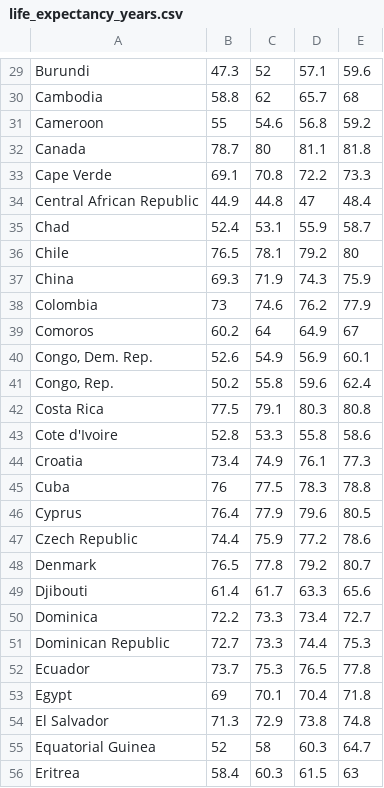
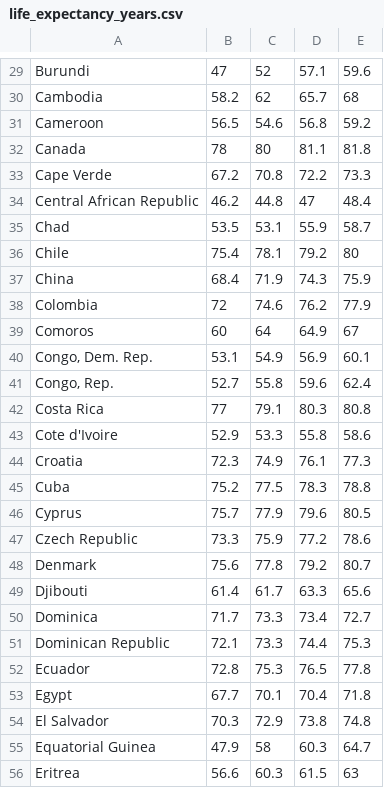
Before and after one commit to OscarWiigh/Visualize-World-Values, a CSV file: public/data/life_expectancy_years.csv, drawn as a sheet; only a part is shown, gaps mark what is left out; the diff covers the shown part only.

```diff
--- a/public/data/life_expectancy_years.csv
+++ b/public/data/life_expectancy_years.csv
@@ -29,28 +29,28 @@
-"Burundi","47.3","52","57.1","59.6"
-"Cambodia","58.8","62","65.7","68"
-"Cameroon","55","54.6","56.8","59.2"
-"Canada","78.7","80","81.1","81.8"
-"Cape Verde","69.1","70.8","72.2","73.3"
-"Central African Republic","44.9","44.8","47","48.4"
-"Chad","52.4","53.1","55.9","58.7"
-"Chile","76.5","78.1","79.2","80"
-"China","69.3","71.9","74.3","75.9"
-"Colombia","73","74.6","76.2","77.9"
-"Comoros","60.2","64","64.9","67"
-"Congo, Dem. Rep.","52.6","54.9","56.9","60.1"
-"Congo, Rep.","50.2","55.8","59.6","62.4"
-"Costa Rica","77.5","79.1","80.3","80.8"
-"Cote d'Ivoire","52.8","53.3","55.8","58.6"
-"Croatia","73.4","74.9","76.1","77.3"
-"Cuba","76","77.5","78.3","78.8"
-"Cyprus","76.4","77.9","79.6","80.5"
-"Czech Republic","74.4","75.9","77.2","78.6"
-"Denmark","76.5","77.8","79.2","80.7"
+"Burundi","47","52","57.1","59.6"
+"Cambodia","58.2","62","65.7","68"
+"Cameroon","56.5","54.6","56.8","59.2"
+"Canada","78","80","81.1","81.8"
+"Cape Verde","67.2","70.8","72.2","73.3"
+"Central African Republic","46.2","44.8","47","48.4"
+"Chad","53.5","53.1","55.9","58.7"
+"Chile","75.4","78.1","79.2","80"
+"China","68.4","71.9","74.3","75.9"
+"Colombia","72","74.6","76.2","77.9"
+"Comoros","60","64","64.9","67"
+"Congo, Dem. Rep.","53.1","54.9","56.9","60.1"
+"Congo, Rep.","52.7","55.8","59.6","62.4"
+"Costa Rica","77","79.1","80.3","80.8"
+"Cote d'Ivoire","52.9","53.3","55.8","58.6"
+"Croatia","72.3","74.9","76.1","77.3"
+"Cuba","75.2","77.5","78.3","78.8"
+"Cyprus","75.7","77.9","79.6","80.5"
+"Czech Republic","73.3","75.9","77.2","78.6"
+"Denmark","75.6","77.8","79.2","80.7"
 "Djibouti","61.4","61.7","63.3","65.6"
-"Dominica","72.2","73.3","73.4","72.7"
-"Dominican Republic","72.7","73.3","74.4","75.3"
-"Ecuador","73.7","75.3","76.5","77.8"
-"Egypt","69","70.1","70.4","71.8"
-"El Salvador","71.3","72.9","73.8","74.8"
-"Equatorial Guinea","52","58","60.3","64.7"
-"Eritrea","58.4","60.3","61.5","63"
+"Dominica","71.7","73.3","73.4","72.7"
+"Dominican Republic","72.1","73.3","74.4","75.3"
+"Ecuador","72.8","75.3","76.5","77.8"
+"Egypt","67.7","70.1","70.4","71.8"
+"El Salvador","70.3","72.9","73.8","74.8"
+"Equatorial Guinea","47.9","58","60.3","64.7"
+"Eritrea","56.6","60.3","61.5","63"
```
Also changed, not shown: 155 edited cells elsewhere in this file, public/data/child_mortality.csv, 9 other files.
